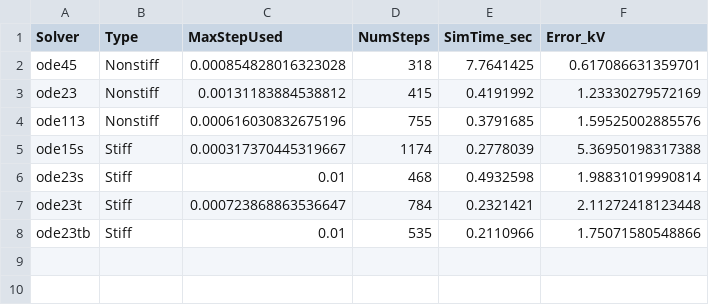
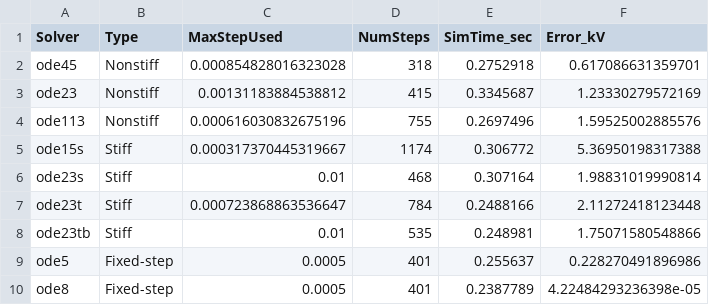
Before and after one commit to Realife-Brahmin/structured_courses, a CSV file: ee582/variable_step_solver_summary.csv, drawn as a sheet.

Commit message:
better now with fixed step solvers in it as well

```diff
--- a/ee582/variable_step_solver_summary.csv
+++ b/ee582/variable_step_solver_summary.csv
@@ -1,8 +1,10 @@
 Solver,Type,MaxStepUsed,NumSteps,SimTime_sec,Error_kV
-ode45,Nonstiff,0.000854828016323028,318,7.7641425,0.617086631359701
-ode23,Nonstiff,0.00131183884538812,415,0.4191992,1.23330279572169
-ode113,Nonstiff,0.000616030832675196,755,0.3791685,1.59525002885576
-ode15s,Stiff,0.000317370445319667,1174,0.2778039,5.36950198317388
-ode23s,Stiff,0.01,468,0.4932598,1.98831019990814
-ode23t,Stiff,0.000723868863536647,784,0.2321421,2.11272418123448
-ode23tb,Stiff,0.01,535,0.2110966,1.75071580548866
+ode45,Nonstiff,0.000854828016323028,318,0.2752918,0.617086631359701
+ode23,Nonstiff,0.00131183884538812,415,0.3345687,1.23330279572169
+ode113,Nonstiff,0.000616030832675196,755,0.2697496,1.59525002885576
+ode15s,Stiff,0.000317370445319667,1174,0.306772,5.36950198317388
+ode23s,Stiff,0.01,468,0.307164,1.98831019990814
+ode23t,Stiff,0.000723868863536647,784,0.2488166,2.11272418123448
+ode23tb,Stiff,0.01,535,0.248981,1.75071580548866
+ode5,Fixed-step,0.0005,401,0.255637,0.228270491896986
+ode8,Fixed-step,0.0005,401,0.2387789,4.22484293236398e-05
```
Also changed, not shown: 1 other file.
